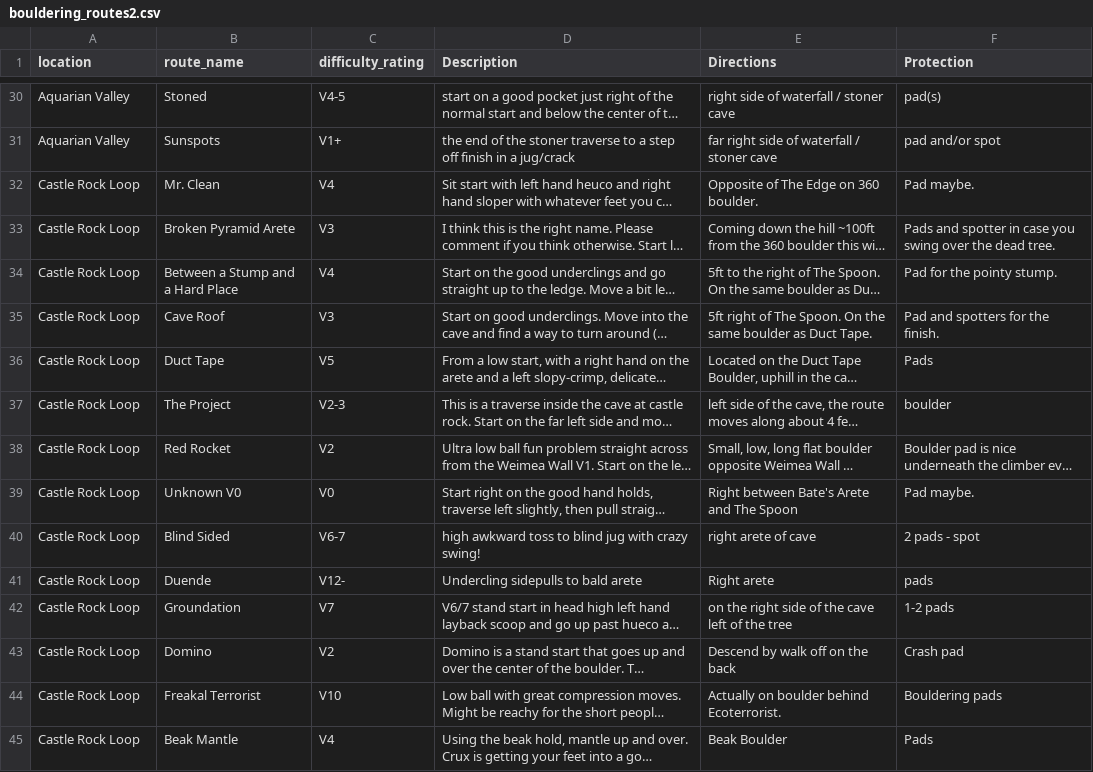
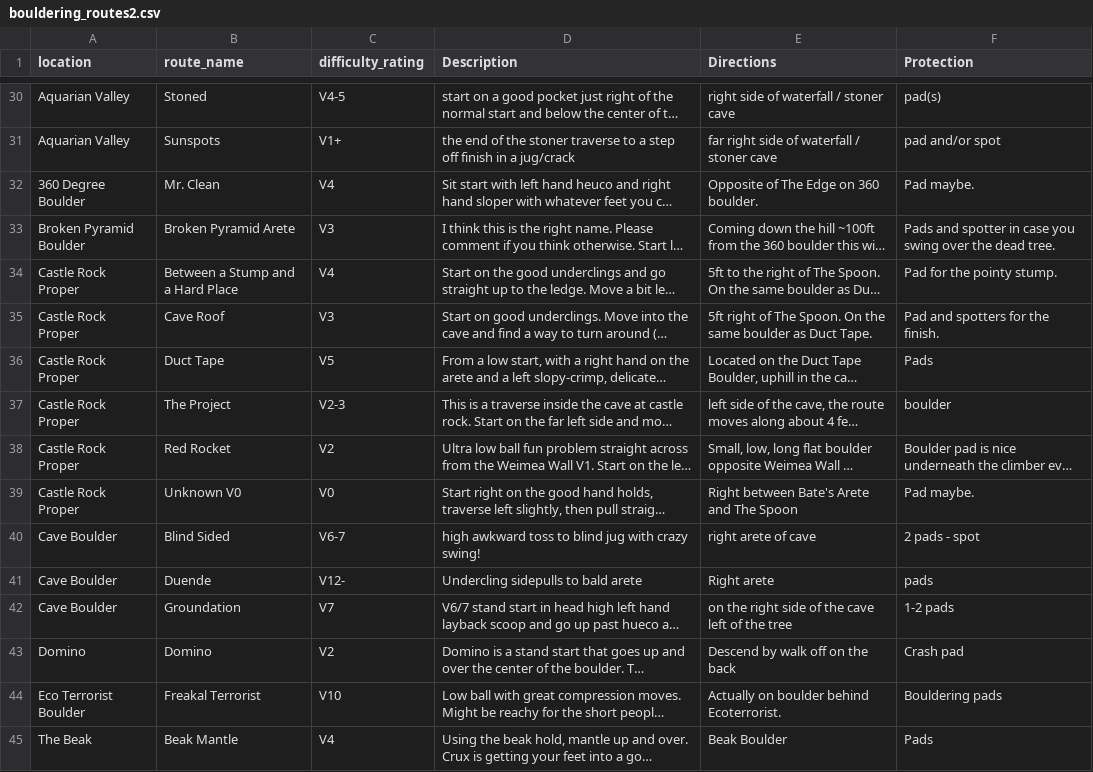
Before and after one commit to roboticmonkey/The_Better_Boulder_Buraeu, a CSV file: data_seed_files/bouldering_routes2.csv, drawn as a sheet; only a part is shown, gaps mark what is left out; long unchanged cells end in …; the diff covers the shown part only; the diff names each change by its address in the sheet, - before the commit and + after, or states it on an @@ line.

```diff
--- a/data_seed_files/bouldering_routes2.csv
+++ b/data_seed_files/bouldering_routes2.csv
-A32 (location): Castle Rock Loop
+A32 (location): 360 Degree Boulder
-A33 (location): Castle Rock Loop
+A33 (location): Broken Pyramid Boulder
-A34:A39 (location): Castle Rock Loop
+A34:A39 (location): Castle Rock Proper
-A40:A42 (location): Castle Rock Loop
+A40:A42 (location): Cave Boulder
-A43 (location): Castle Rock Loop
+A43 (location): Domino
-A44 (location): Castle Rock Loop
+A44 (location): Eco Terrorist Boulder
-A45 (location): Castle Rock Loop
+A45 (location): The Beak
```
Also changed, not shown: 2 added rows, 2 removed rows and 115 edited cells elsewhere in this file, data_seed_files/sub_locations.csv, data_seed_files/top_locations.csv, 11 other files.
